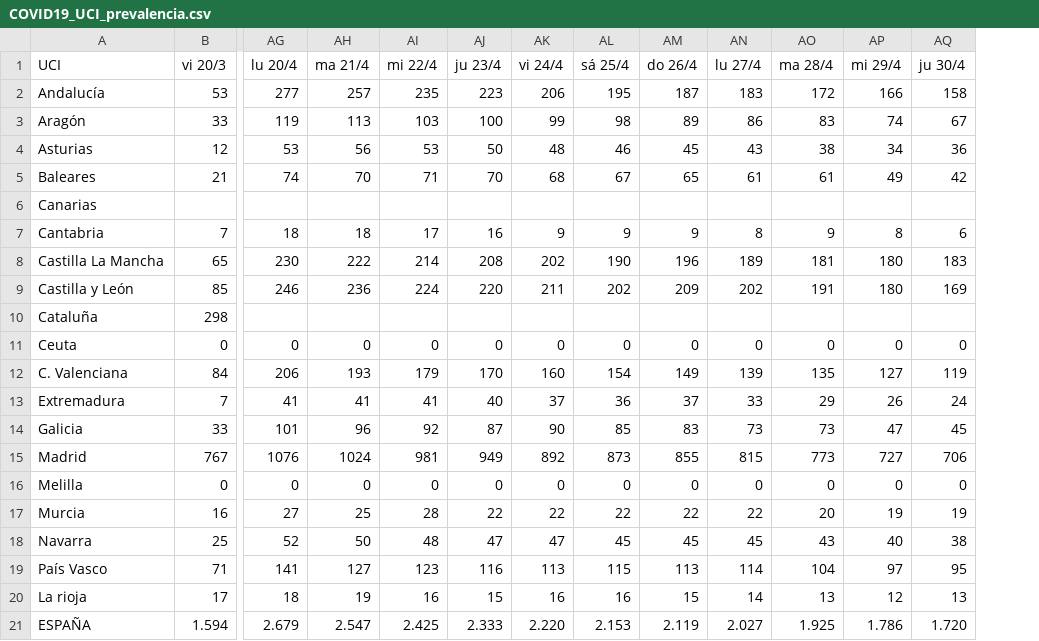
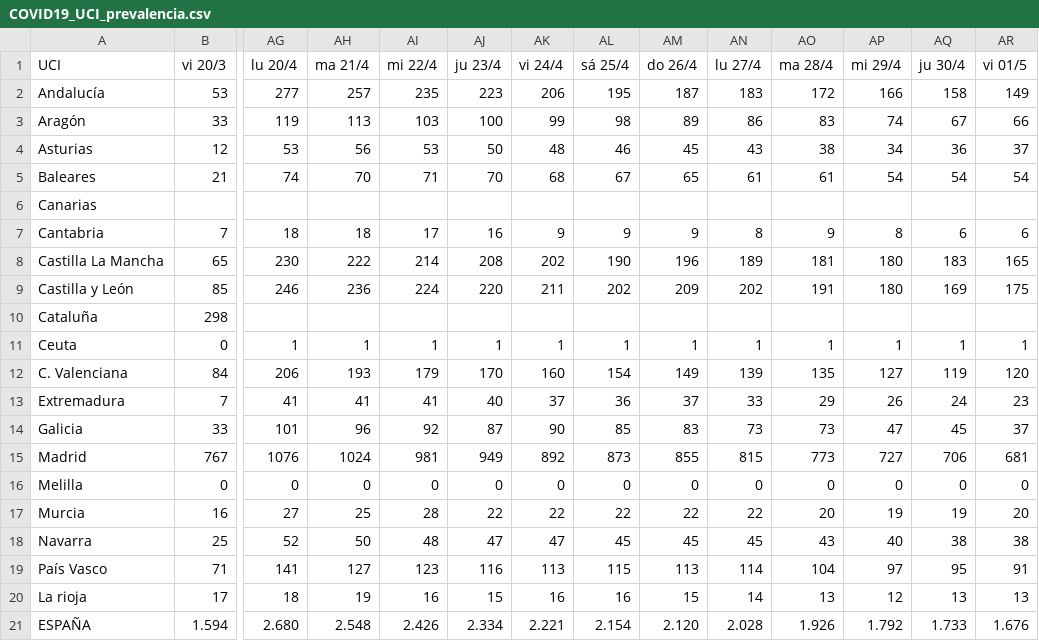
Before and after one commit to jtamargo/covid19, a CSV file: COVID19_UCI_prevalencia.csv, drawn as a sheet; only a part is shown, gaps mark what is left out; the diff names each change by its address in the sheet, - before the commit and + after, or states it on an @@ line.

```diff
--- a/COVID19_UCI_prevalencia.csv
+++ b/COVID19_UCI_prevalencia.csv
+column AR (vi 01/5), rows 2-21: 149 | 66 | 37 | 54 |  | 6 | 165 | 175 |  | 1 | 120 | 23 | 37 | 681 | 0 | 20 | 38 | 91 | 13 | 1.676
-AP5 (mi 29/4): 49
+AP5 (mi 29/4): 54
-AQ5 (ju 30/4): 42
+AQ5 (ju 30/4): 54
-AG11 (lu 20/4): 0
+AG11 (lu 20/4): 1
-AH11 (ma 21/4): 0
+AH11 (ma 21/4): 1
-AI11 (mi 22/4): 0
+AI11 (mi 22/4): 1
-AJ11 (ju 23/4): 0
+AJ11 (ju 23/4): 1
-AK11 (vi 24/4): 0
+AK11 (vi 24/4): 1
-AL11 (sá 25/4): 0
+AL11 (sá 25/4): 1
-AM11 (do 26/4): 0
+AM11 (do 26/4): 1
-AN11 (lu 27/4): 0
+AN11 (lu 27/4): 1
-AO11 (ma 28/4): 0
+AO11 (ma 28/4): 1
-AP11 (mi 29/4): 0
+AP11 (mi 29/4): 1
-AQ11 (ju 30/4): 0
+AQ11 (ju 30/4): 1
-AG21 (lu 20/4): 2.679
+AG21 (lu 20/4): 2.680
-AH21 (ma 21/4): 2.547
+AH21 (ma 21/4): 2.548
-AI21 (mi 22/4): 2.425
+AI21 (mi 22/4): 2.426
-AJ21 (ju 23/4): 2.333
+AJ21 (ju 23/4): 2.334
-AK21 (vi 24/4): 2.220
+AK21 (vi 24/4): 2.221
-AL21 (sá 25/4): 2.153
+AL21 (sá 25/4): 2.154
-AM21 (do 26/4): 2.119
+AM21 (do 26/4): 2.120
-AN21 (lu 27/4): 2.027
+AN21 (lu 27/4): 2.028
-AO21 (ma 28/4): 1.925
+AO21 (ma 28/4): 1.926
-AP21 (mi 29/4): 1.786
+AP21 (mi 29/4): 1.792
-AQ21 (ju 30/4): 1.720
+AQ21 (ju 30/4): 1.733
```
Also changed, not shown: COVID19_hospit_prevalencia.csv.
